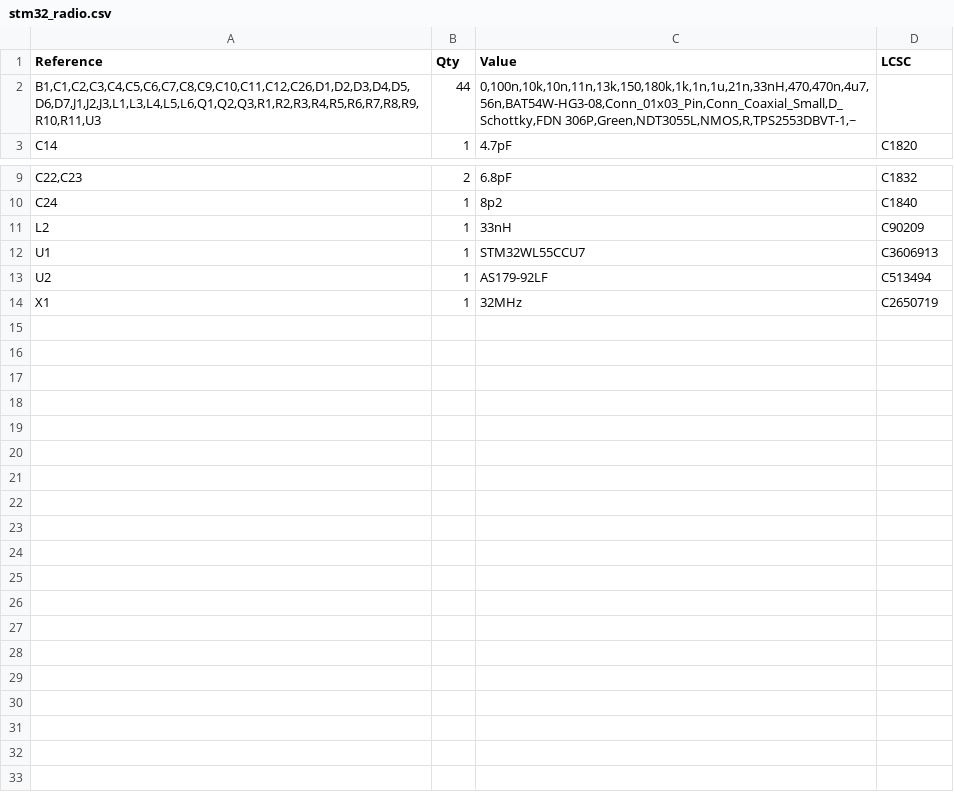
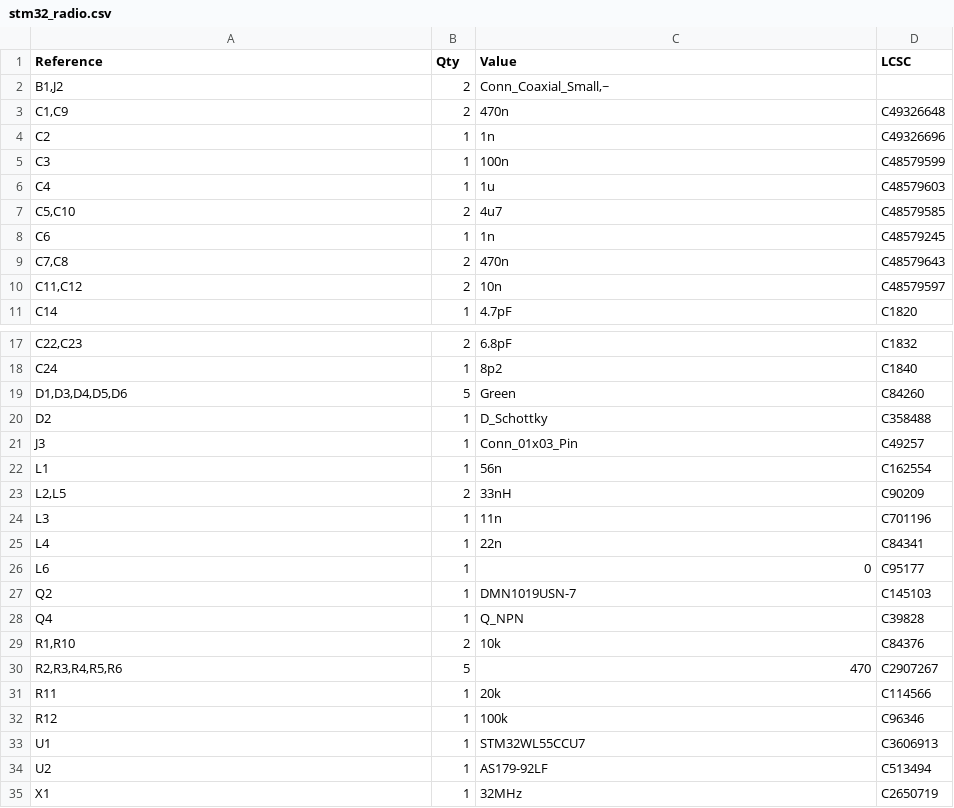
Before and after one commit to Andruida/stm32_radio_szakdolgozat, a CSV file: stm32_radio.csv, drawn as a sheet; only a part is shown, gaps mark what is left out.

```diff
--- a/stm32_radio.csv
+++ b/stm32_radio.csv
@@ -1,3 +1,11 @@
 "Reference","Qty","Value","LCSC"
-"B1,C1,C2,C3,C4,C5,C6,C7,C8,C9,C10,C11,C12,C26,D1,D2,D3,D4,D5,D6,D7,J1,J2,J3,L1,L3,L4,L5,L6,Q1,Q2,Q3,R1,R2,R3,R4,R5,R6,R7,R8,R9,R10,R11,U3","44","0,100n,10k,10n,11n,13k,150,180k,1k,1n,1u,21n,33nH,470,470n,4u7,56n,BAT54W-HG3-08,Conn_01x03_Pin,Conn_Coaxial_Small,D_Schottky,FDN 306P,Green,NDT3055L,NMOS,R,TPS2553DBVT-1,~",""
+"B1,J2","2","Conn_Coaxial_Small,~",""
+"C1,C9","2","470n","C49326648"
+"C2","1","1n","C49326696"
+"C3","1","100n","C48579599"
+"C4","1","1u","C48579603"
+"C5,C10","2","4u7","C48579585"
+"C6","1","1n","C48579245"
+"C7,C8","2","470n","C48579643"
+"C11,C12","2","10n","C48579597"
 "C14","1","4.7pF","C1820"
@@ -10,3 +18,16 @@
 "C24","1","8p2","C1840"
-"L2","1","33nH","C90209"
+"D1,D3,D4,D5,D6","5","Green","C84260"
+"D2","1","D_Schottky","C358488"
+"J3","1","Conn_01x03_Pin","C49257"
+"L1","1","56n","C162554"
+"L2,L5","2","33nH","C90209"
+"L3","1","11n","C701196"
+"L4","1","22n","C84341"
+"L6","1","0","C95177"
+"Q2","1","DMN1019USN-7","C145103"
+"Q4","1","Q_NPN","C39828"
+"R1,R10","2","10k","C84376"
+"R2,R3,R4,R5,R6","5","470","C2907267"
+"R11","1","20k","C114566"
+"R12","1","100k","C96346"
 "U1","1","STM32WL55CCU7","C3606913"
```
Also changed, not shown: 5 other files.
